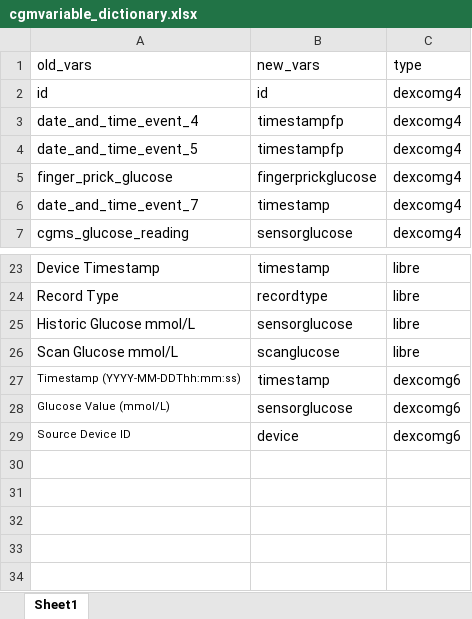
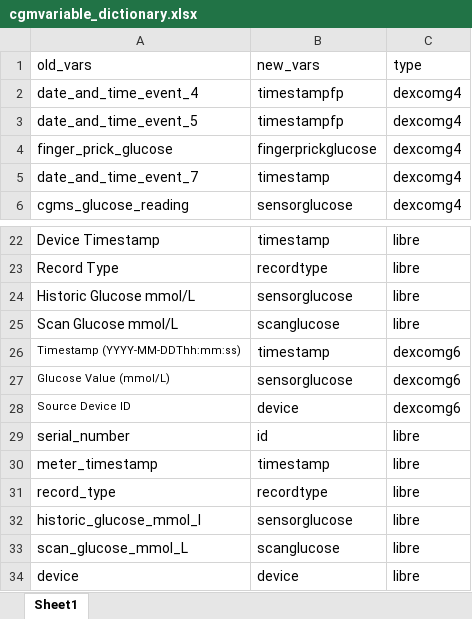
Before and after one commit to alicelouisejane/CHAOSindex, an Excel workbook: inst/extdata/cgmvariable_dictionary.xlsx, sheet Sheet1, drawn as a sheet; only a part is shown, gaps mark what is left out; values as stored, in another font and other column widths than the file's, no borders; removed rows and columns are numbered as before the commit, all else as after; the diff names each change by its address in the sheet, - before the commit and + after, or states it on an @@ line.

```diff
--- a/inst/extdata/cgmvariable_dictionary.xlsx (sheet Sheet1)
+++ b/inst/extdata/cgmvariable_dictionary.xlsx (sheet Sheet1)
-row 2: id | id | dexcomg4
+row 29: serial_number | id | libre
+row 30: meter_timestamp | timestamp | libre
+row 31: record_type | recordtype | libre
+row 32: historic_glucose_mmol_l | sensorglucose | libre
+row 33: scan_glucose_mmol_L | scanglucose | libre
+row 34: device | device | libre
```
Also changed, not shown: 2 other files.
